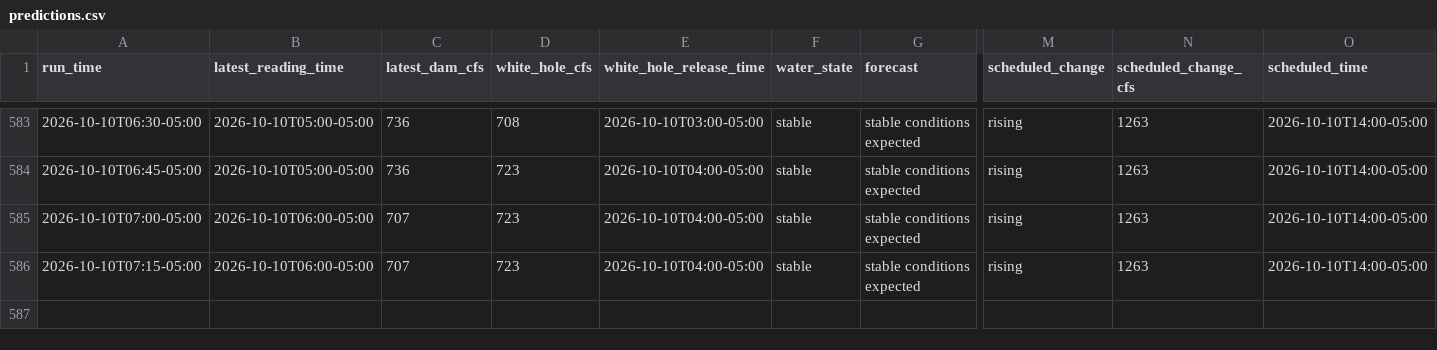
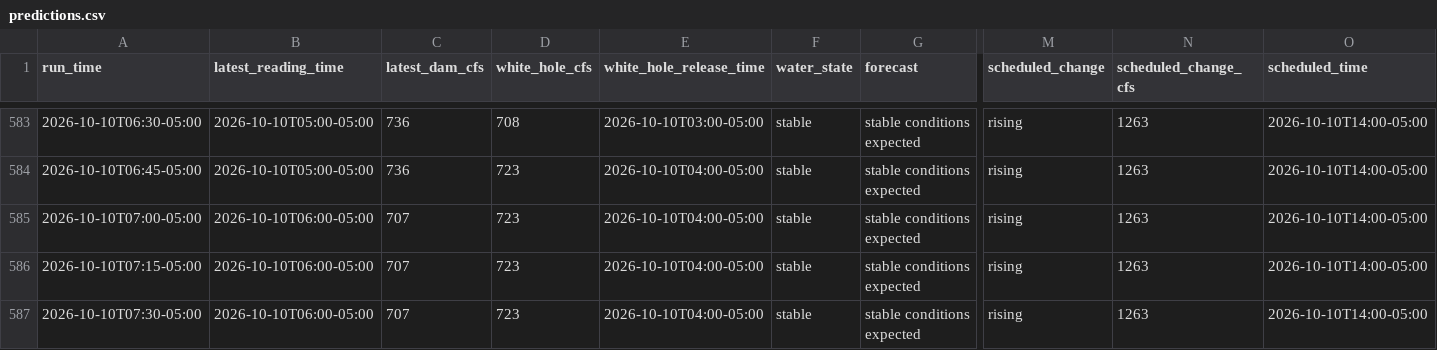
Before and after one commit to frogmoses/WhiteRiverData, a CSV file: predictions.csv, drawn as a sheet; only a part is shown, gaps mark what is left out; rows hold the shown columns only; the diff names each change by its address in the sheet, - before the commit and + after, or states it on an @@ line.

Commit message:
Update water conditions 2026-10-10 08:30

```diff
--- a/predictions.csv
+++ b/predictions.csv
+row 587: 2026-10-10T07:30-05:00 | 2026-10-10T06:00-05:00 | 707 | 723 | 2026-10-10T04:00-05:00 | stable | stable conditions expected | rising | 1263 | 2026-10-10T14:00-05:00
```
